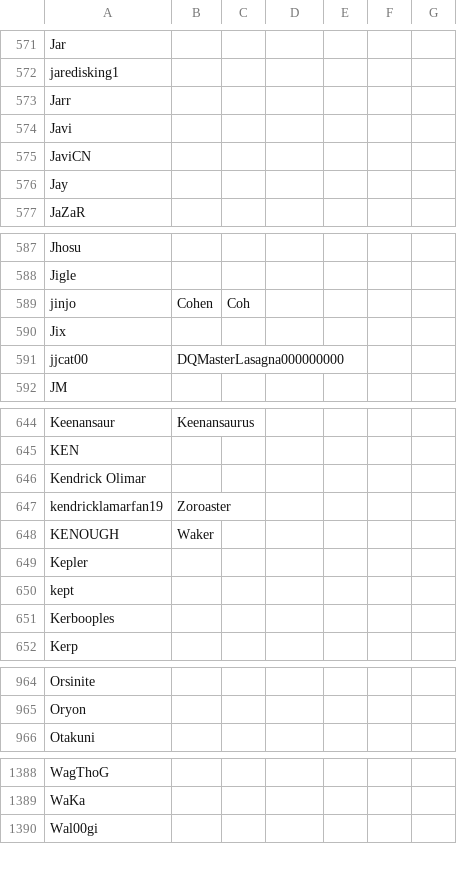
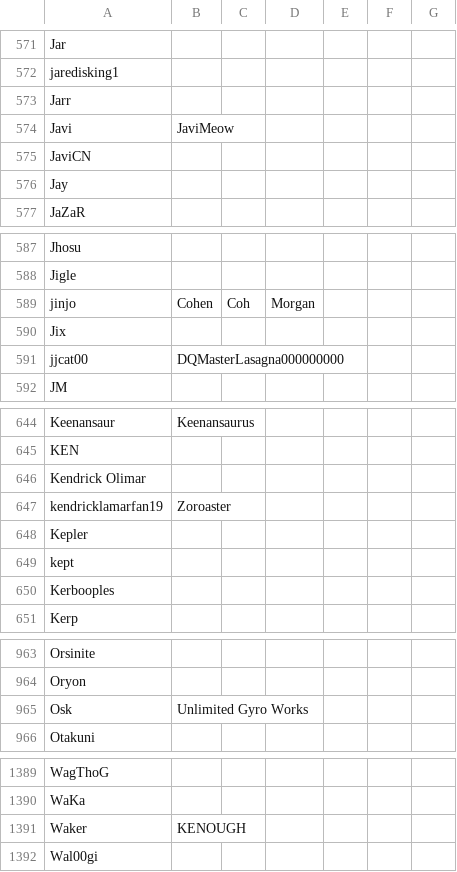
Before and after one commit to kenniky/ultrank-scoring, a CSV file: ultrank_tags.csv, drawn as a sheet; only a part is shown, gaps mark what is left out; the diff covers the shown part only.

```diff
--- a/ultrank_tags.csv
+++ b/ultrank_tags.csv
@@ -573,3 +573,3 @@ jaredisking1,,,,,,
 Jarr,,,,,,
-Javi,,,,,,
+Javi,JaviMeow,,,,,
 JaviCN,,,,,,
@@ -588,3 +588,3 @@ Jhosu,,,,,,
 Jigle,,,,,,
-jinjo,Cohen,Coh,,,,
+jinjo,Cohen,Coh,Morgan,,,
 Jix,,,,,,
@@ -647,3 +647,2 @@ Kendrick Olimar,,,,,,
 kendricklamarfan19,Zoroaster,,,,,
-KENOUGH,Waker,,,,,
 Kepler,,,,,,
@@ -965,2 +964,3 @@ Orsinite,,,,,,
 Oryon,,,,,,
+Osk,Unlimited Gyro Works,,,,,
 Otakuni,,,,,,
@@ -1389,2 +1390,3 @@ WagThoG,,,,,,
 WaKa,,,,,,
+Waker,KENOUGH,,,,,
 Wal00gi,,,,,,
```
Also changed, not shown: 1 added row and 6 edited cells elsewhere in this file, 1 other file.
